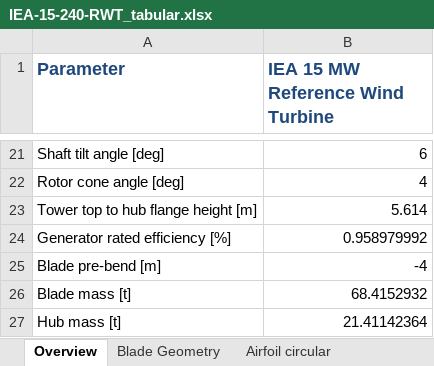
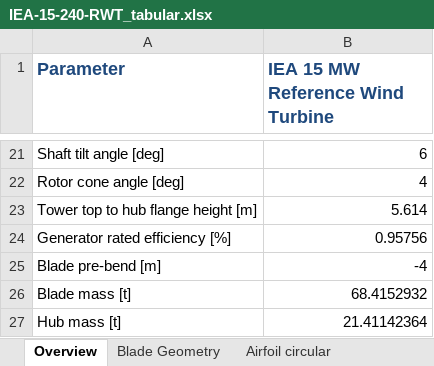
Before and after one commit to IEAWindTask37/IEA-15-240-RWT, an Excel workbook: Documentation/IEA-15-240-RWT_tabular.xlsx, sheet Overview, drawn as a sheet; only a part is shown, gaps mark what is left out; values as stored, in another font and other column widths than the file's, no borders; the diff names each change by its address in the sheet, - before the commit and + after, or states it on an @@ line.

Commit message:
ensure that rated efficiency is what gets put in tabular data and matches servodyn

```diff
--- a/Documentation/IEA-15-240-RWT_tabular.xlsx (sheet Overview)
+++ b/Documentation/IEA-15-240-RWT_tabular.xlsx (sheet Overview)
-B24 (IEA 15 MW Reference Wind Turbine): 0.958979992
+B24 (IEA 15 MW Reference Wind Turbine): 0.95756
```
Also changed, not shown: 1 other file.
